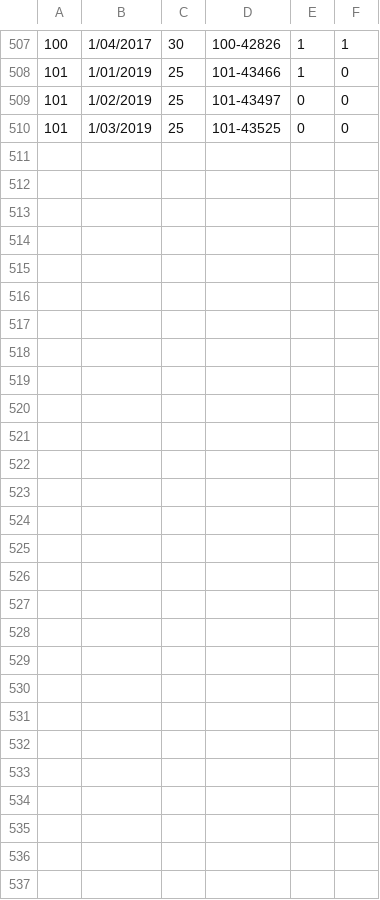
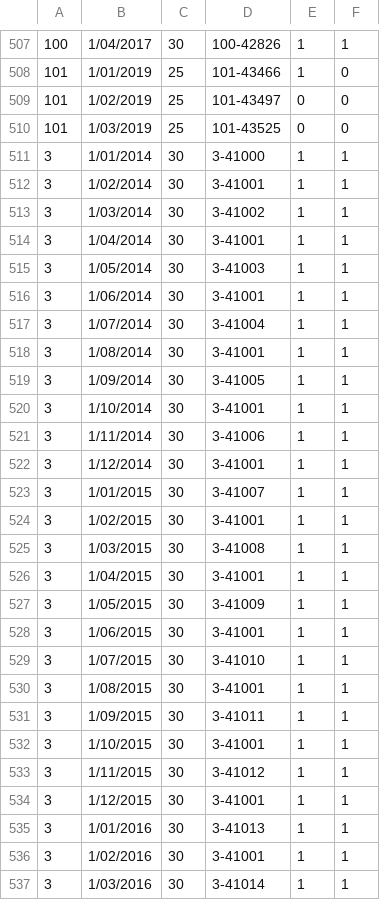
Before and after one commit to ParraPower/Combat-Management, a CSV file: payments.csv, drawn as a sheet; only a part is shown, gaps mark what is left out.

Commit message:
FEA-003 - Introduction of payments feature

```diff
--- a/payments.csv
+++ b/payments.csv
@@ -510 +510,28 @@
 101,1/03/2019,25,101-43525,0,0
+3,1/01/2014,30,3-41000,1,1
+3,1/02/2014,30,3-41001,1,1
+3,1/03/2014,30,3-41002,1,1
+3,1/04/2014,30,3-41001,1,1
+3,1/05/2014,30,3-41003,1,1
+3,1/06/2014,30,3-41001,1,1
+3,1/07/2014,30,3-41004,1,1
+3,1/08/2014,30,3-41001,1,1
+3,1/09/2014,30,3-41005,1,1
+3,1/10/2014,30,3-41001,1,1
+3,1/11/2014,30,3-41006,1,1
+3,1/12/2014,30,3-41001,1,1
+3,1/01/2015,30,3-41007,1,1
+3,1/02/2015,30,3-41001,1,1
+3,1/03/2015,30,3-41008,1,1
+3,1/04/2015,30,3-41001,1,1
+3,1/05/2015,30,3-41009,1,1
+3,1/06/2015,30,3-41001,1,1
+3,1/07/2015,30,3-41010,1,1
+3,1/08/2015,30,3-41001,1,1
+3,1/09/2015,30,3-41011,1,1
+3,1/10/2015,30,3-41001,1,1
+3,1/11/2015,30,3-41012,1,1
+3,1/12/2015,30,3-41001,1,1
+3,1/01/2016,30,3-41013,1,1
+3,1/02/2016,30,3-41001,1,1
+3,1/03/2016,30,3-41014,1,1
```
Also changed, not shown: students.csv, 57 other files.
